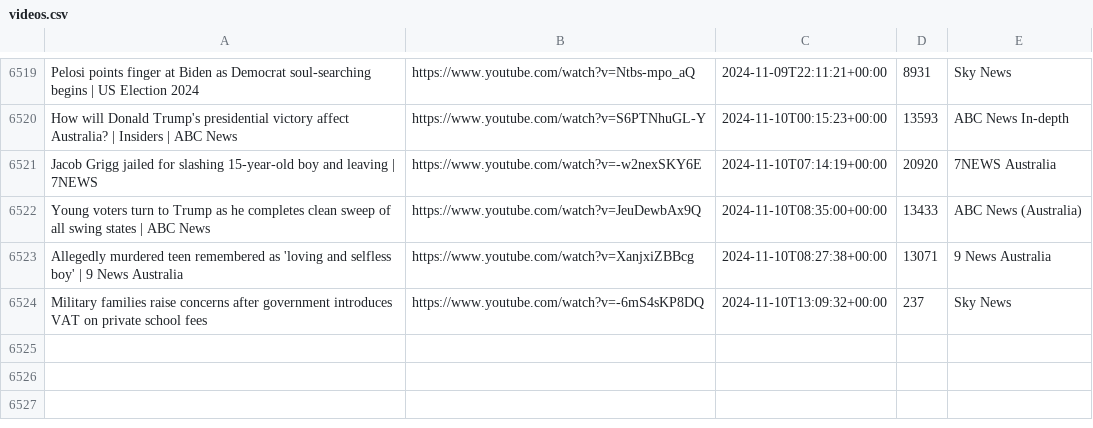
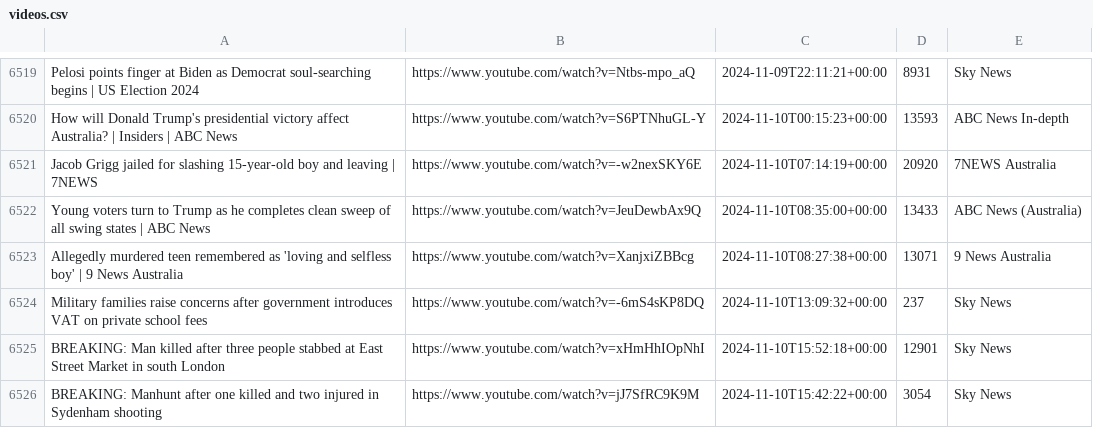
Before and after one commit to alexlaverty/aussienewsvideos, a CSV file: videos.csv, drawn as a sheet; only a part is shown, gaps mark what is left out; the diff names each change by its address in the sheet, - before the commit and + after, or states it on an @@ line.

```diff
--- a/videos.csv
+++ b/videos.csv
+row 6525: BREAKING: Man killed after three people stabbed at East Street Market in south London | https://www.youtube.com/watch?v=xHmHhIOpNhI | 2024-11-10T15:52:18+00:00 | 12901 | Sky News
+row 6526: BREAKING: Manhunt after one killed and two injured in Sydenham shooting | https://www.youtube.com/watch?v=jJ7SfRC9K9M | 2024-11-10T15:42:22+00:00 | 3054 | Sky News
```
